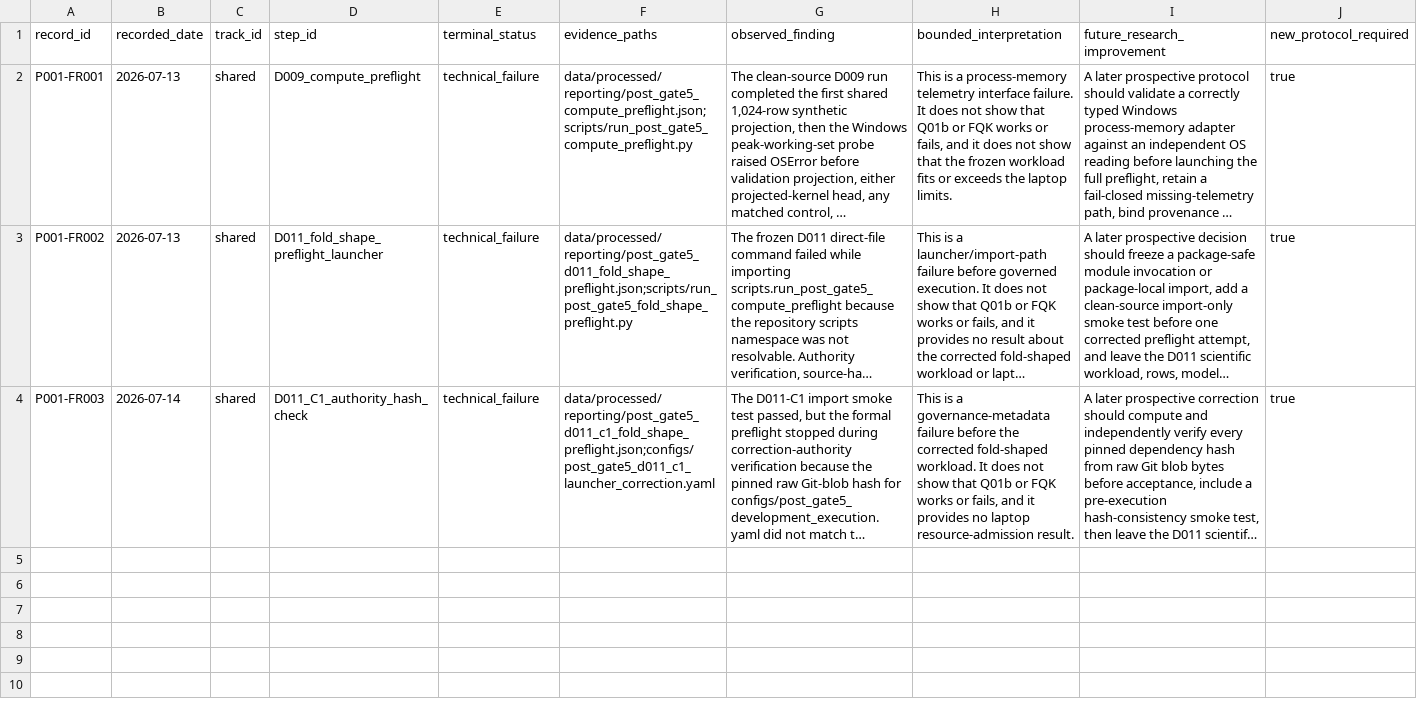
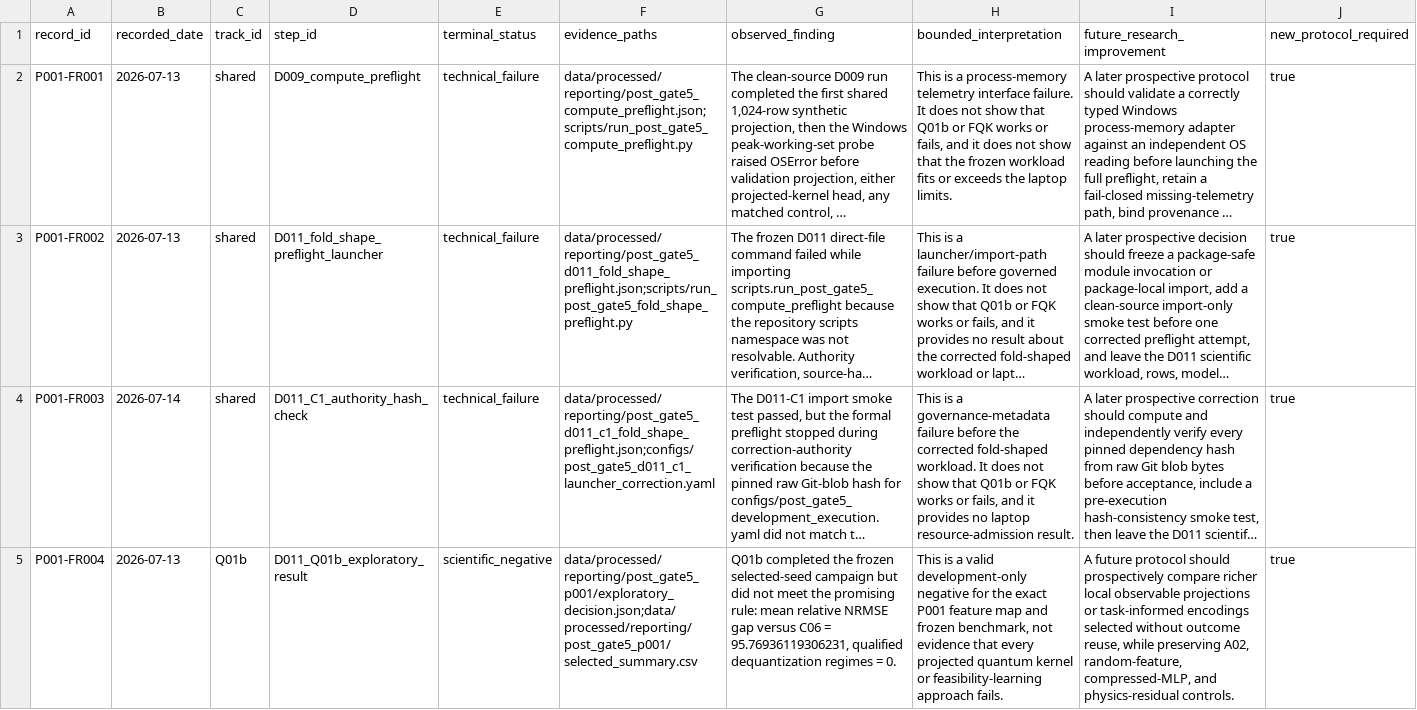
Before and after one commit to taechasith/QMLforArtemisIV, a CSV file: data/processed/reporting/post_gate5_future_research_discussion.csv, drawn as a sheet; only a part is shown; long unchanged cells end in …; rows hold the shown columns only; the diff covers the shown part only; the diff names each change by its address in the sheet, - before the commit and + after, or states it on an @@ line.

```diff
--- a/data/processed/reporting/post_gate5_future_research_discussion.csv
+++ b/data/processed/reporting/post_gate5_future_research_discussion.csv
+row 5: P001-FR004 | 2026-07-13 | Q01b | D011_Q01b_exploratory_result | scientific_negative | data/processed/reporting/post_gate5_p001/exploratory_decision.json;data/processed/reporting/post_gate5_p001/selected_summary.csv | Q01b completed the frozen selected-seed campaign but did not meet the promising rule: mean relative NRMSE gap versus C06 = 95.76936119306231, qualified dequantization regimes = 0. | This is a valid development-only negative for the exact P001 feature map and frozen benchmark, not evidence that every projected quantum kernel or feasibility-learning approach fails. | A future protocol should prospectively compare richer local observable projections or task-informed encodings selected without outcome reuse, while preserving A02, random-feature, compressed-MLP, and physics-residual controls. | true
```
Also changed, not shown: 1 added row elsewhere in this file, artifacts/research_figures/figure_registry.csv, 25 other files.
